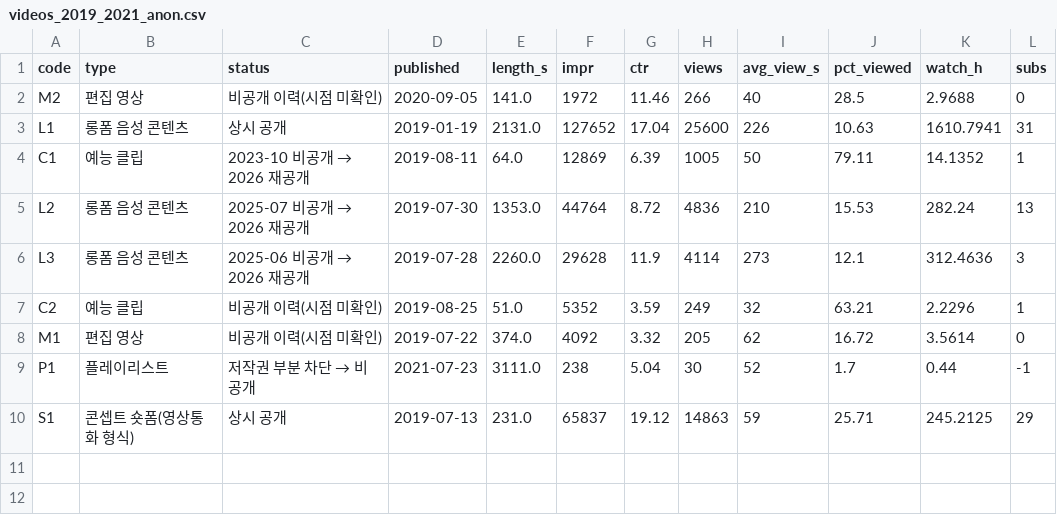
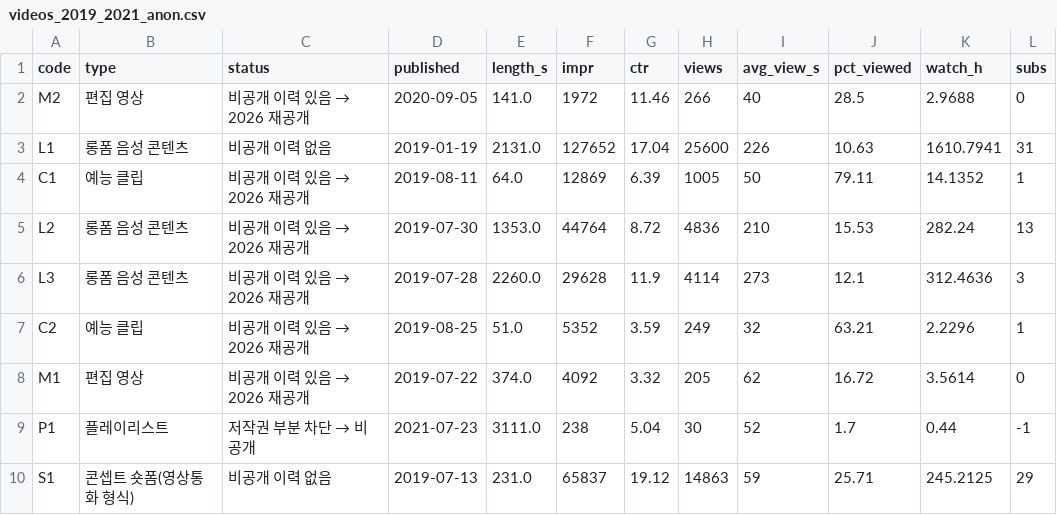
Before and after one commit to bomin7740/yt-channel-analysis, a CSV file: data/processed/videos_2019_2021_anon.csv, drawn as a sheet.

```diff
--- a/data/processed/videos_2019_2021_anon.csv
+++ b/data/processed/videos_2019_2021_anon.csv
@@ -1,10 +1,10 @@
 code,type,status,published,length_s,impr,ctr,views,avg_view_s,pct_viewed,watch_h,subs
-M2,편집 영상,비공개 이력(시점 미확인),2020-09-05,141.0,1972,11.46,266,40,28.5,2.9688,0
-L1,롱폼 음성 콘텐츠,상시 공개,2019-01-19,2131.0,127652,17.04,25600,226,10.63,1610.7941,31
-C1,예능 클립,2023-10 비공개 → 2026 재공개,2019-08-11,64.0,12869,6.39,1005,50,79.11,14.1352,1
-L2,롱폼 음성 콘텐츠,2025-07 비공개 → 2026 재공개,2019-07-30,1353.0,44764,8.72,4836,210,15.53,282.24,13
-L3,롱폼 음성 콘텐츠,2025-06 비공개 → 2026 재공개,2019-07-28,2260.0,29628,11.9,4114,273,12.1,312.4636,3
-C2,예능 클립,비공개 이력(시점 미확인),2019-08-25,51.0,5352,3.59,249,32,63.21,2.2296,1
-M1,편집 영상,비공개 이력(시점 미확인),2019-07-22,374.0,4092,3.32,205,62,16.72,3.5614,0
+M2,편집 영상,비공개 이력 있음 → 2026 재공개,2020-09-05,141.0,1972,11.46,266,40,28.5,2.9688,0
+L1,롱폼 음성 콘텐츠,비공개 이력 없음,2019-01-19,2131.0,127652,17.04,25600,226,10.63,1610.7941,31
+C1,예능 클립,비공개 이력 있음 → 2026 재공개,2019-08-11,64.0,12869,6.39,1005,50,79.11,14.1352,1
+L2,롱폼 음성 콘텐츠,비공개 이력 있음 → 2026 재공개,2019-07-30,1353.0,44764,8.72,4836,210,15.53,282.24,13
+L3,롱폼 음성 콘텐츠,비공개 이력 있음 → 2026 재공개,2019-07-28,2260.0,29628,11.9,4114,273,12.1,312.4636,3
+C2,예능 클립,비공개 이력 있음 → 2026 재공개,2019-08-25,51.0,5352,3.59,249,32,63.21,2.2296,1
+M1,편집 영상,비공개 이력 있음 → 2026 재공개,2019-07-22,374.0,4092,3.32,205,62,16.72,3.5614,0
 P1,플레이리스트,저작권 부분 차단 → 비공개,2021-07-23,3111.0,238,5.04,30,52,1.7,0.44,-1
-S1,콘셉트 숏폼(영상통화 형식),상시 공개,2019-07-13,231.0,65837,19.12,14863,59,25.71,245.2125,29
+S1,콘셉트 숏폼(영상통화 형식),비공개 이력 없음,2019-07-13,231.0,65837,19.12,14863,59,25.71,245.2125,29
```
Also changed, not shown: data/processed/traffic_sources_2019_2021.csv, 5 other files.
